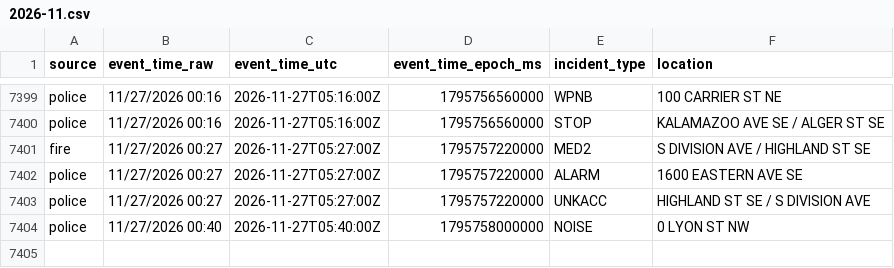
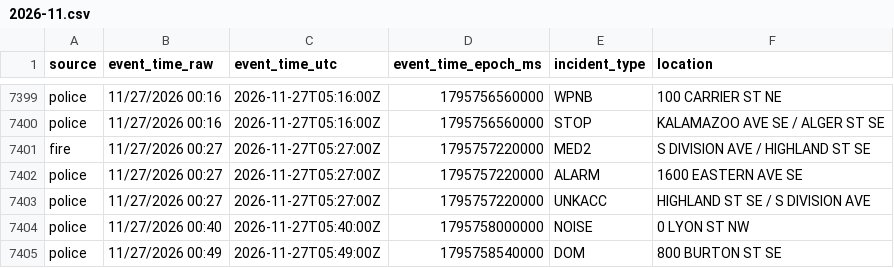
Before and after one commit to Cantica-Systems/kent-co-mi-dispatch, a CSV file: data/grcity/2026-11.csv, drawn as a sheet; only a part is shown, gaps mark what is left out.

```diff
--- a/data/grcity/2026-11.csv
+++ b/data/grcity/2026-11.csv
@@ -7404 +7404,2 @@ police,11/27/2026 00:27,2026-11-27T05:27:00Z,1795757220000,UNKACC,HIGHLAND ST SE
 police,11/27/2026 00:40,2026-11-27T05:40:00Z,1795758000000,NOISE,0 LYON ST NW
+police,11/27/2026 00:49,2026-11-27T05:49:00Z,1795758540000,DOM,800 BURTON ST SE
```
Also changed, not shown: 2 other files.
